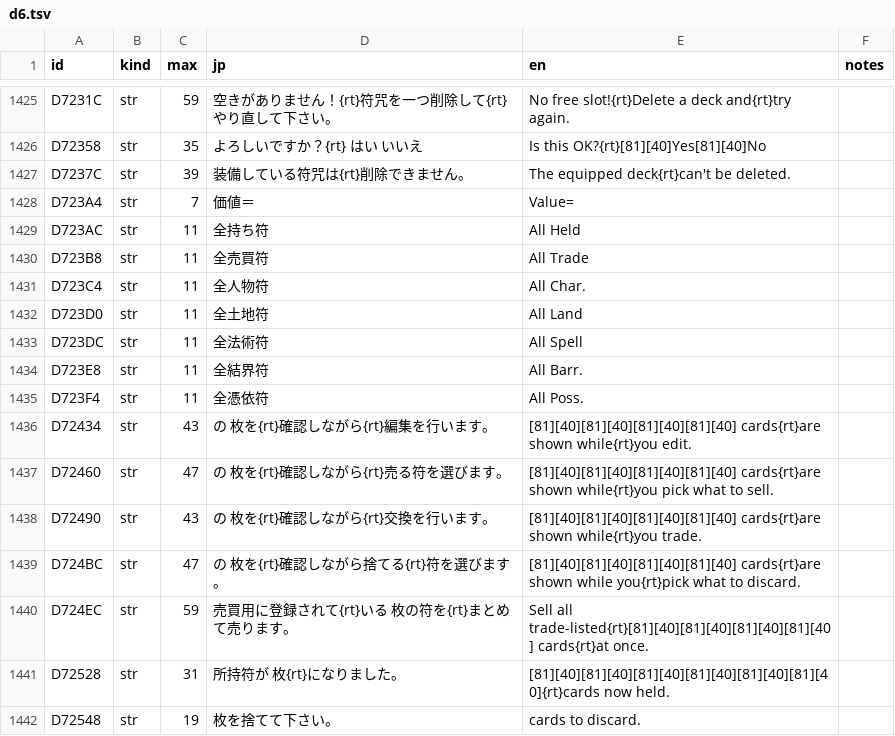
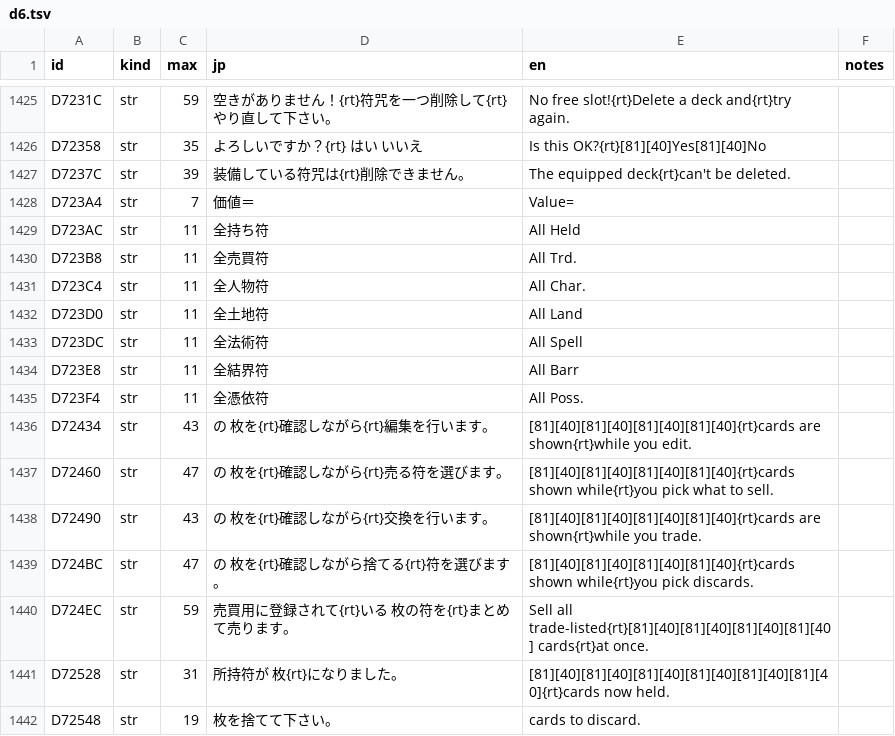
Before and after one commit to minhnhattonthat/tokyo-majin-gakuen-fuju-houroku-en, a TSV file: script/system/d6.tsv, drawn as a sheet; only a part is shown, gaps mark what is left out.

```diff
--- a/script/system/d6.tsv
+++ b/script/system/d6.tsv
@@ -1429,3 +1429,3 @@ D723A4	str	7	価値＝	Value=
 D723AC	str	11	全持ち符	All Held	
-D723B8	str	11	全売買符	All Trade	
+D723B8	str	11	全売買符	All Trd.	
 D723C4	str	11	全人物符	All Char.	
@@ -1433,8 +1433,8 @@ D723D0	str	11	全土地符	All Land
 D723DC	str	11	全法術符	All Spell	
-D723E8	str	11	全結界符	All Barr.	
+D723E8	str	11	全結界符	All Barr	
 D723F4	str	11	全憑依符	All Poss.	
-D72434	str	43	の　　枚を{rt}確認しながら{rt}編集を行います。	[81][40][81][40][81][40][81][40] cards{rt}are shown while{rt}you edit.	
-D72460	str	47	の　　枚を{rt}確認しながら{rt}売る符を選びます。	[81][40][81][40][81][40][81][40] cards{rt}are shown while{rt}you pick what to sell.	
-D72490	str	43	の　　枚を{rt}確認しながら{rt}交換を行います。	[81][40][81][40][81][40][81][40] cards{rt}are shown while{rt}you trade.	
-D724BC	str	47	の　　枚を{rt}確認しながら捨てる{rt}符を選びます。	[81][40][81][40][81][40][81][40] cards{rt}are shown while you{rt}pick what to discard.	
+D72434	str	43	の　　枚を{rt}確認しながら{rt}編集を行います。	[81][40][81][40][81][40][81][40]{rt}cards are shown{rt}while you edit.	
+D72460	str	47	の　　枚を{rt}確認しながら{rt}売る符を選びます。	[81][40][81][40][81][40][81][40]{rt}cards shown while{rt}you pick what to sell.	
+D72490	str	43	の　　枚を{rt}確認しながら{rt}交換を行います。	[81][40][81][40][81][40][81][40]{rt}cards are shown{rt}while you trade.	
+D724BC	str	47	の　　枚を{rt}確認しながら捨てる{rt}符を選びます。	[81][40][81][40][81][40][81][40]{rt}cards shown while{rt}you pick discards.	
 D724EC	str	59	売買用に登録されて{rt}いる　　枚の符を{rt}まとめて売ります。	Sell all trade-listed{rt}[81][40][81][40][81][40][81][40] cards{rt}at once.	
```
Also changed, not shown: tools/debug/scenes.tsv, 7 other files.
